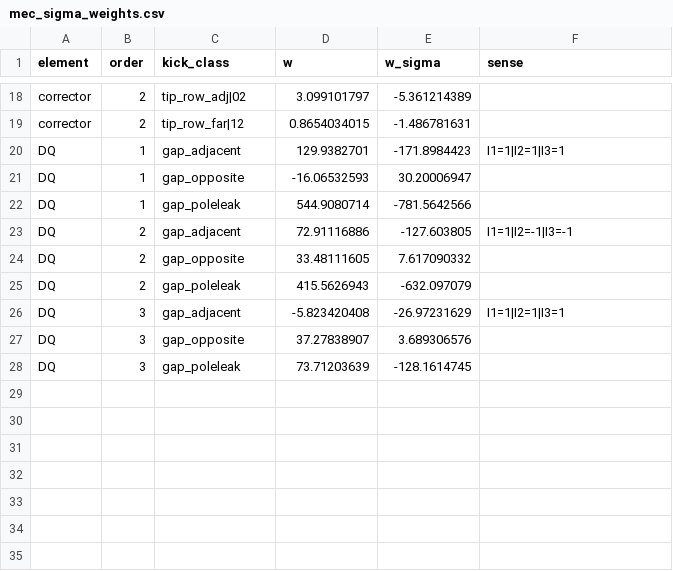
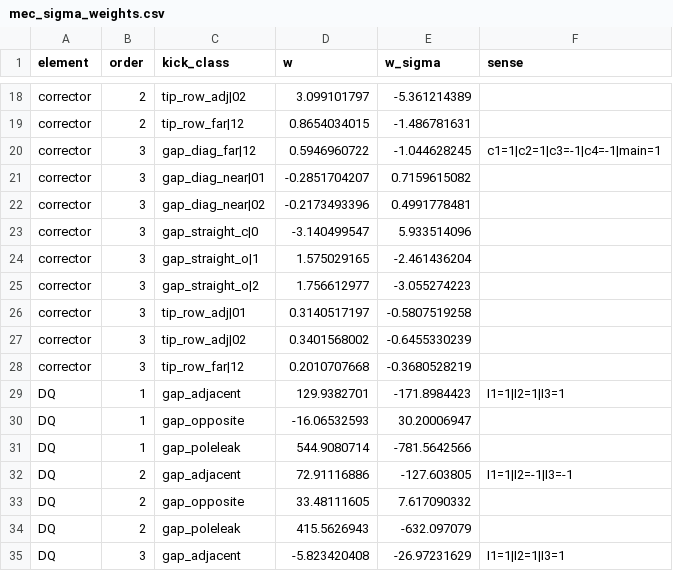
Before and after one commit to SashaBray/SynchrotronSim, a CSV file: workspace/tables/mec_sigma_weights.csv, drawn as a sheet; only a part is shown, gaps mark what is left out; the shorter side is filled out with more unchanged rows.

```diff
--- a/workspace/tables/mec_sigma_weights.csv
+++ b/workspace/tables/mec_sigma_weights.csv
@@ -19,2 +19,11 @@ corrector;2;tip_row_adj|02;3.099101797;-5.361214389;
 corrector;2;tip_row_far|12;0.8654034015;-1.486781631;
+corrector;3;gap_diag_far|12;0.5946960722;-1.044628245;c1=1|c2=1|c3=-1|c4=-1|main=1
+corrector;3;gap_diag_near|01;-0.2851704207;0.7159615082;
+corrector;3;gap_diag_near|02;-0.2173493396;0.4991778481;
+corrector;3;gap_straight_c|0;-3.140499547;5.933514096;
+corrector;3;gap_straight_o|1;1.575029165;-2.461436204;
+corrector;3;gap_straight_o|2;1.756612977;-3.055274223;
+corrector;3;tip_row_adj|01;0.3140517197;-0.5807519258;
+corrector;3;tip_row_adj|02;0.3401568002;-0.6455330239;
+corrector;3;tip_row_far|12;0.2010707668;-0.3680528219;
 DQ;1;gap_adjacent;129.9382701;-171.8984423;I1=1|I2=1|I3=1
```
Also changed, not shown: 1 other file.
